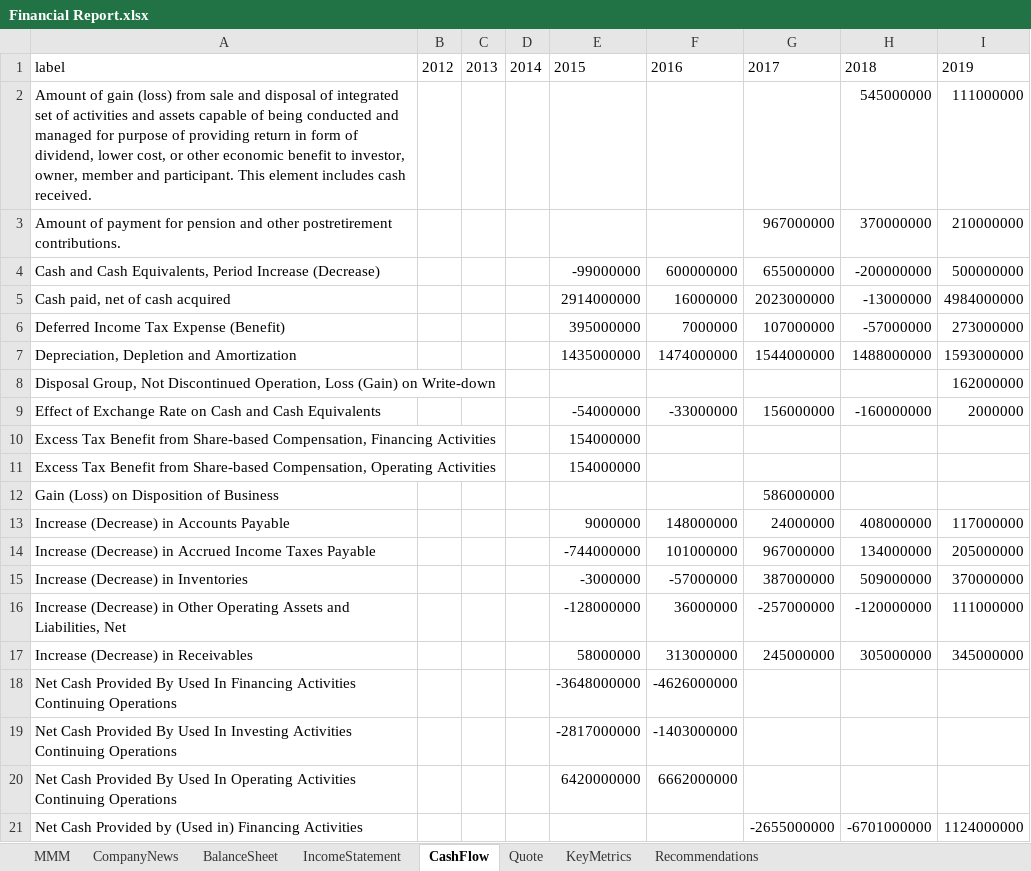
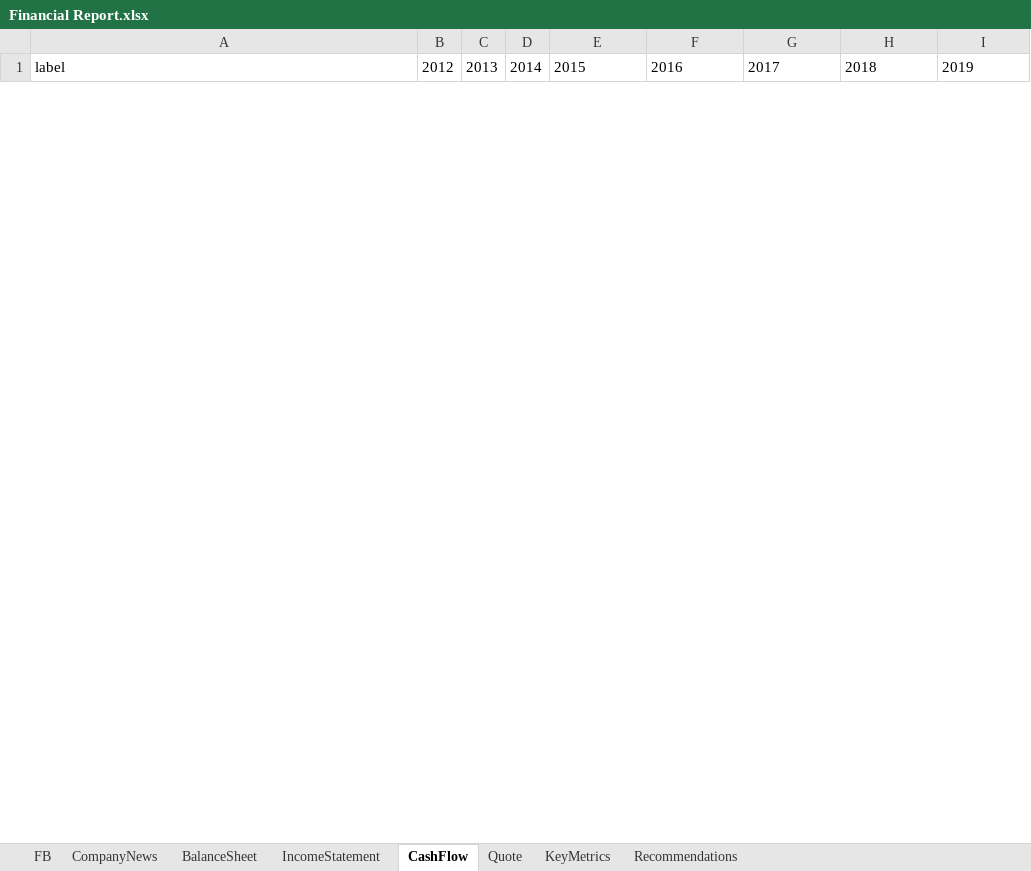
Before and after one commit to JakubPluta/stock-screener, an Excel workbook: src/main/python/output/Financial Report.xlsx, sheet CashFlow, drawn as a sheet; only a part is shown; values as stored, in another font and other column widths than the file's, no borders; conditional formats not drawn; removed rows and columns are numbered as before the commit, all else as after; the diff covers the shown part only; the diff names each change by its address in the sheet, - before the commit and + after, or states it on an @@ line.

```diff
--- a/src/main/python/output/Financial Report.xlsx (sheet CashFlow)
+++ b/src/main/python/output/Financial Report.xlsx (sheet CashFlow)
-sheet tab: MMM
+sheet tab: FB
-row 2: Amount of gain (loss) from sale and disposal of integrated set of activities and assets capable of being conducted and managed for purpose of providing return in form of dividend, lower cost, or other economic benefit to investor, owner, member and participant. This element includes cash received. |  |  |  |  |  |  | 545000000 | 111000000
-row 3: Amount of payment for pension and other postretirement contributions. |  |  |  |  |  | 967000000 | 370000000 | 210000000
-row 4: Cash and Cash Equivalents, Period Increase (Decrease) |  |  |  | -99000000 | 600000000 | 655000000 | -200000000 | 500000000
-row 5: Cash paid, net of cash acquired |  |  |  | 2914000000 | 16000000 | 2023000000 | -13000000 | 4984000000
-row 6: Deferred Income Tax Expense (Benefit) |  |  |  | 395000000 | 7000000 | 107000000 | -57000000 | 273000000
-row 7: Depreciation, Depletion and Amortization |  |  |  | 1435000000 | 1474000000 | 1544000000 | 1488000000 | 1593000000
-row 8: Disposal Group, Not Discontinued Operation, Loss (Gain) on Write-down |  |  |  |  |  |  |  | 162000000
-row 9: Effect of Exchange Rate on Cash and Cash Equivalents |  |  |  | -54000000 | -33000000 | 156000000 | -160000000 | 2000000
-row 10: Excess Tax Benefit from Share-based Compensation, Financing Activities |  |  |  | 154000000
-row 11: Excess Tax Benefit from Share-based Compensation, Operating Activities |  |  |  | 154000000
-row 12: Gain (Loss) on Disposition of Business |  |  |  |  |  | 586000000
-row 13: Increase (Decrease) in Accounts Payable |  |  |  | 9000000 | 148000000 | 24000000 | 408000000 | 117000000
-row 14: Increase (Decrease) in Accrued Income Taxes Payable |  |  |  | -744000000 | 101000000 | 967000000 | 134000000 | 205000000
-row 15: Increase (Decrease) in Inventories |  |  |  | -3000000 | -57000000 | 387000000 | 509000000 | 370000000
-row 16: Increase (Decrease) in Other Operating Assets and Liabilities, Net |  |  |  | -128000000 | 36000000 | -257000000 | -120000000 | 111000000
-row 17: Increase (Decrease) in Receivables |  |  |  | 58000000 | 313000000 | 245000000 | 305000000 | 345000000
-row 18: Net Cash Provided By Used In Financing Activities Continuing Operations |  |  |  | -3648000000 | -4626000000
-row 19: Net Cash Provided By Used In Investing Activities Continuing Operations |  |  |  | -2817000000 | -1403000000
-row 20: Net Cash Provided By Used In Operating Activities Continuing Operations |  |  |  | 6420000000 | 6662000000
-row 21: Net Cash Provided by (Used in) Financing Activities |  |  |  |  |  | -2655000000 | -6701000000 | 1124000000
```
Also changed, not shown: 72 added rows and 22 removed rows elsewhere in this sheet, sheet Quote, sheet CompanyNews, sheet BalanceSheet, sheet IncomeStatement, sheet KeyMetrics, sheet Recommendations, 1 more sheet, 4 other files.
